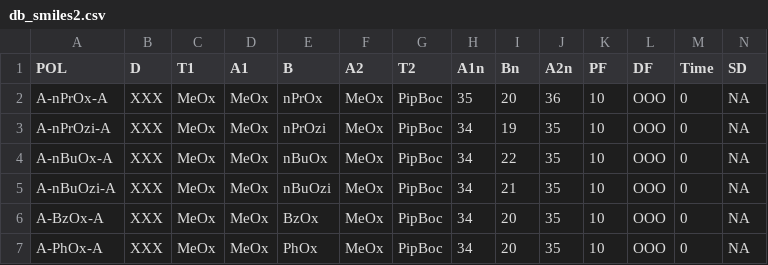
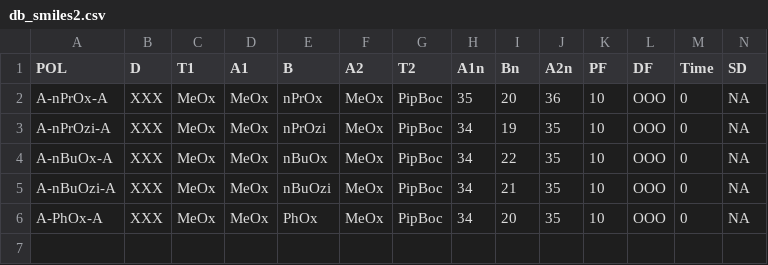
Before and after one commit to juppifluppi/poxload, a CSV file: db_smiles2.csv, drawn as a sheet; only a part is shown; rows hold the shown columns only; the diff names each change by its address in the sheet, - before the commit and + after, or states it on an @@ line.

Commit message:
Update db_smiles2.csv

```diff
--- a/db_smiles2.csv
+++ b/db_smiles2.csv
-row 6: A-BzOx-A | XXX | MeOx | MeOx | BzOx | MeOx | PipBoc | 34 | 20 | 35 | 10 | OOO | 0 | NA
```
